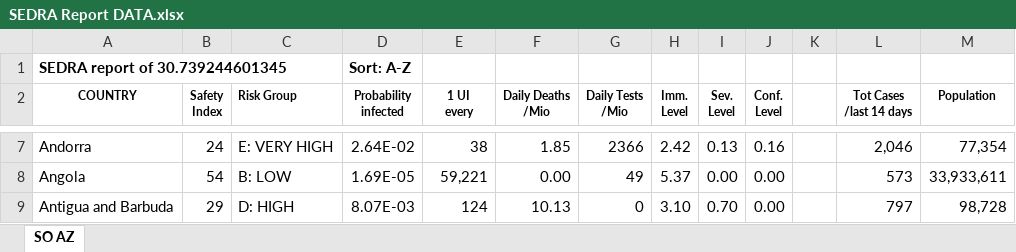
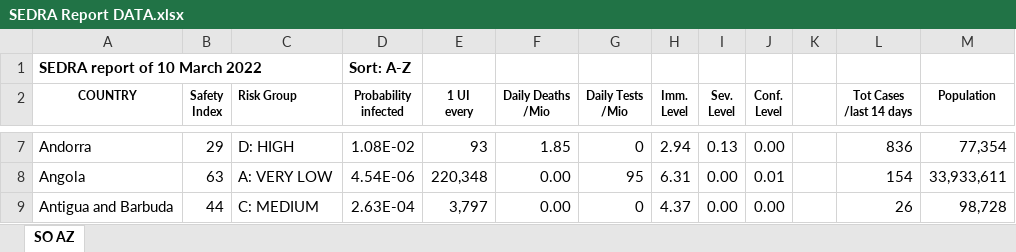
Before and after one commit to SEDRAproject/SEDRA, an Excel workbook: SEDRA Report DATA.xlsx, sheet SO AZ, drawn as a sheet; only a part is shown, gaps mark what is left out; values as stored, in another font and other column widths than the file's, no borders; the diff covers the shown part only; the diff names each change by its address in the sheet, - before the commit and + after, or states it on an @@ line.

```diff
--- a/SEDRA Report DATA.xlsx (sheet SO AZ)
+++ b/SEDRA Report DATA.xlsx (sheet SO AZ)
-A1 (COUNTRY): SEDRA report of 30.739244601345
+A1 (COUNTRY): SEDRA report of 10 March 2022
-B7 (Safety Index): 24
+B7 (Safety Index): 29
-C7 (Risk Group): E: VERY HIGH
+C7 (Risk Group): D: HIGH
-D7 (Probability infected): 2.64E-02
+D7 (Probability infected): 1.08E-02
-E7 (1 UI every): 38
+E7 (1 UI every): 93
-G7 (Daily Tests /Mio): 2366
+G7 (Daily Tests /Mio): 0
-H7 (Imm. Level): 2.42
+H7 (Imm. Level): 2.94
-J7 (Conf. Level): 0.16
+J7 (Conf. Level): 0.00
-L7 (Tot Cases /last 14 days): 2,046
+L7 (Tot Cases /last 14 days): 836
-B8 (Safety Index): 54
+B8 (Safety Index): 63
-C8 (Risk Group): B: LOW
+C8 (Risk Group): A: VERY LOW
-D8 (Probability infected): 1.69E-05
+D8 (Probability infected): 4.54E-06
-E8 (1 UI every): 59,221
+E8 (1 UI every): 220,348
-G8 (Daily Tests /Mio): 49
+G8 (Daily Tests /Mio): 95
-H8 (Imm. Level): 5.37
+H8 (Imm. Level): 6.31
-J8 (Conf. Level): 0.00
+J8 (Conf. Level): 0.01
-L8 (Tot Cases /last 14 days): 573
+L8 (Tot Cases /last 14 days): 154
-B9 (Safety Index): 29
+B9 (Safety Index): 44
-C9 (Risk Group): D: HIGH
+C9 (Risk Group): C: MEDIUM
-D9 (Probability infected): 8.07E-03
+D9 (Probability infected): 2.63E-04
-E9 (1 UI every): 124
+E9 (1 UI every): 3,797
-F9 (Daily Deaths /Mio): 10.13
+F9 (Daily Deaths /Mio): 0.00
-H9 (Imm. Level): 3.10
+H9 (Imm. Level): 4.37
-I9 (Sev. Level): 0.70
+I9 (Sev. Level): 0.00
-L9 (Tot Cases /last 14 days): 797
+L9 (Tot Cases /last 14 days): 26
```
Also changed, not shown: 1564 edited cells elsewhere in this sheet, 2 other files.
